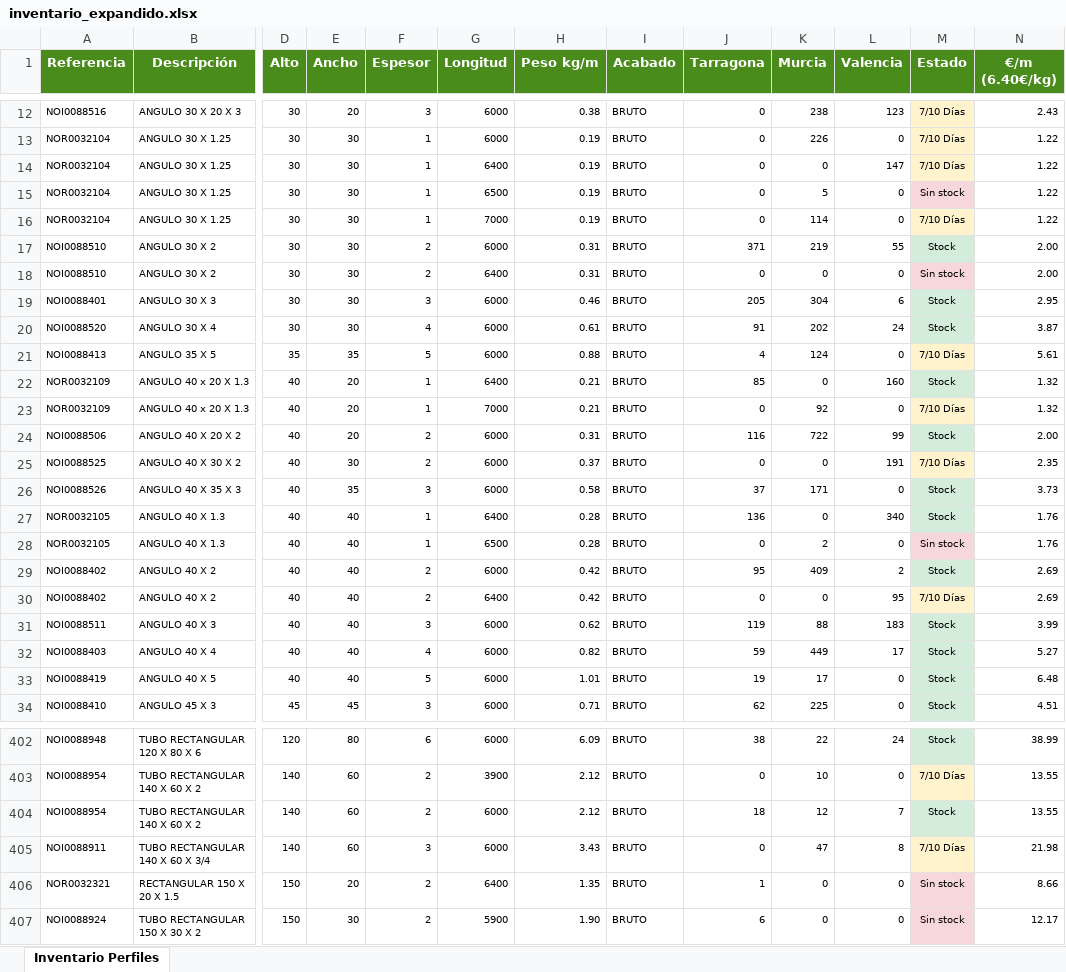
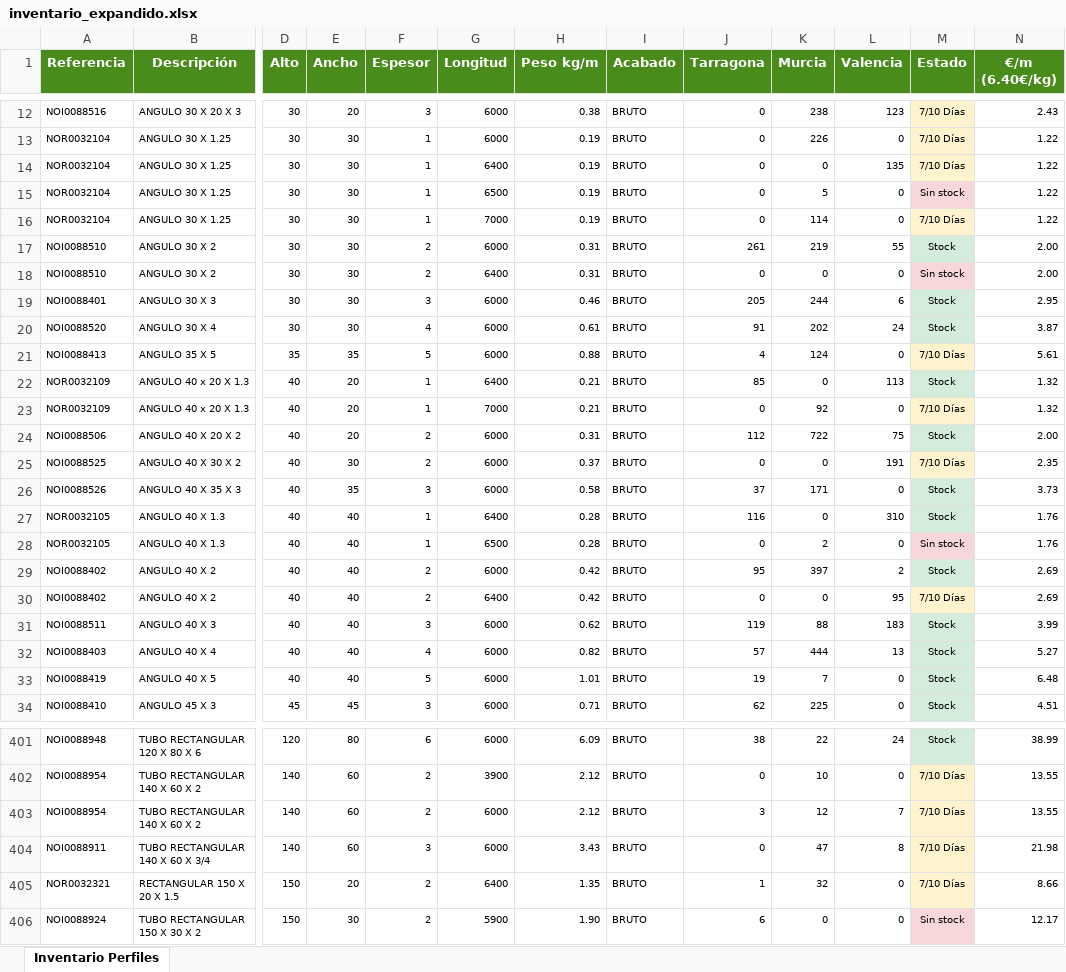
Before and after one commit to afcatalunya/normalizados, an Excel workbook: inventario_expandido.xlsx, sheet Inventario Perfiles, drawn as a sheet; only a part is shown, gaps mark what is left out; values as stored, in another font and other column widths than the file's, no borders; addresses are those after the commit; the diff covers the shown part only; the diff names each change by its address in the sheet, - before the commit and + after, or states it on an @@ line.

```diff
--- a/inventario_expandido.xlsx (sheet Inventario Perfiles)
+++ b/inventario_expandido.xlsx (sheet Inventario Perfiles)
-L14 (Valencia): 147
+L14 (Valencia): 135
-J17 (Tarragona): 371
+J17 (Tarragona): 261
-K19 (Murcia): 304
+K19 (Murcia): 244
-L22 (Valencia): 160
+L22 (Valencia): 113
-J24 (Tarragona): 116
+J24 (Tarragona): 112
-L24 (Valencia): 99
+L24 (Valencia): 75
-J27 (Tarragona): 136
+J27 (Tarragona): 116
-L27 (Valencia): 340
+L27 (Valencia): 310
-K29 (Murcia): 409
+K29 (Murcia): 397
-J32 (Tarragona): 59
+J32 (Tarragona): 57
-K32 (Murcia): 449
+K32 (Murcia): 444
-L32 (Valencia): 17
+L32 (Valencia): 13
-K33 (Murcia): 17
+K33 (Murcia): 7
-J403 (Tarragona): 18
+J403 (Tarragona): 3
-M403 (Estado): Stock
+M403 (Estado): 7/10 Días
-M403 fill: #D4EDDA
+M403 fill: #FFF3CD
-K405 (Murcia): 0
+K405 (Murcia): 32
-M405 (Estado): Sin stock
+M405 (Estado): 7/10 Días
-M405 fill: #F8D7DA
+M405 fill: #FFF3CD
```
Also changed, not shown: 1 added row, 2 removed rows, 98 edited cells and cell formats elsewhere in this sheet, 3 other files.
